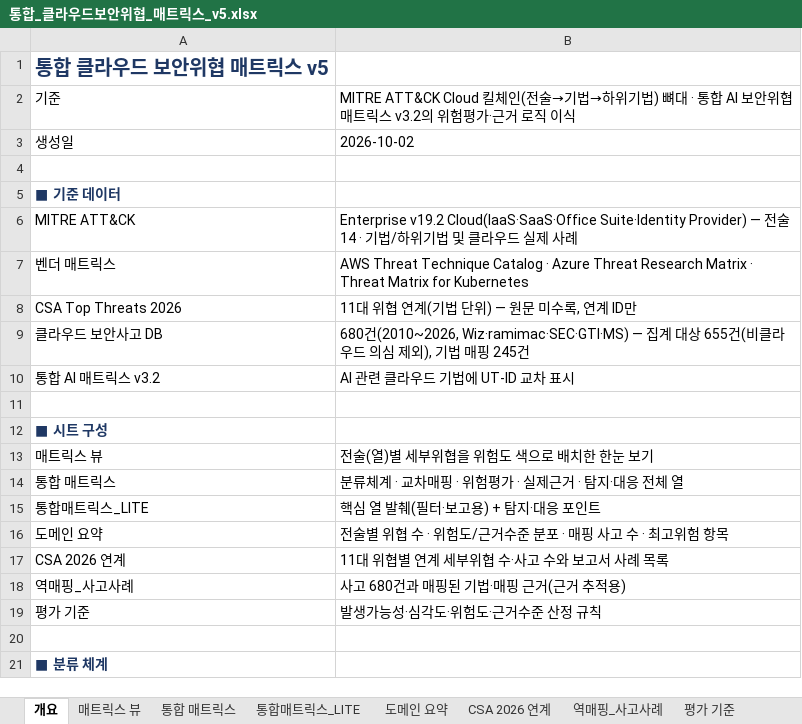
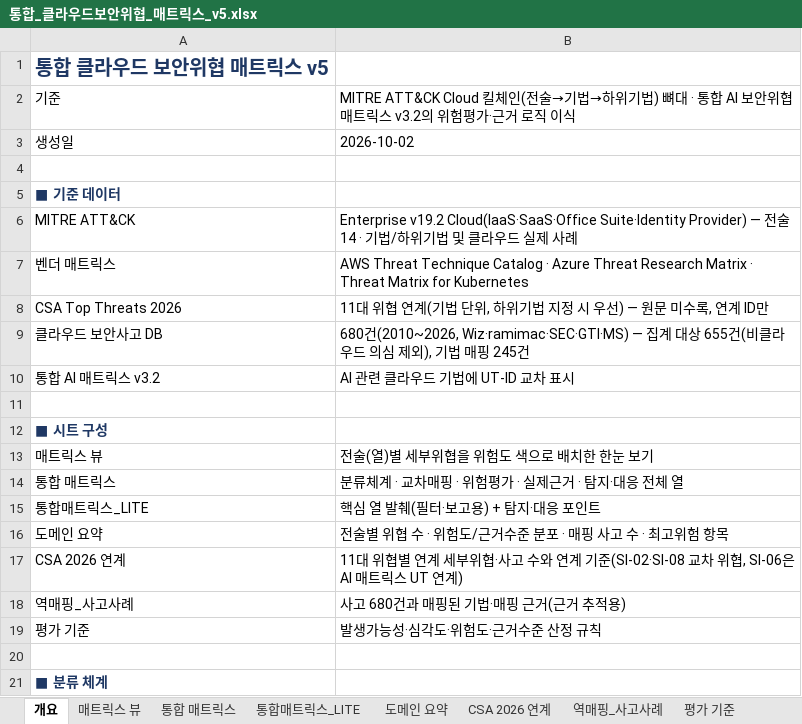
Before and after one commit to donggil-kim/test_2026, an Excel workbook: output/통합_클라우드보안위협_매트릭스_v5.xlsx, sheet 개요, drawn as a sheet; only a part is shown; values as stored, in another font and other column widths than the file's, no borders; the diff names each change by its address in the sheet, - before the commit and + after, or states it on an @@ line.

```diff
--- a/output/통합_클라우드보안위협_매트릭스_v5.xlsx (sheet 개요)
+++ b/output/통합_클라우드보안위협_매트릭스_v5.xlsx (sheet 개요)
-B8: 11대 위협 연계(기법 단위) — 원문 미수록, 연계 ID만
+B8: 11대 위협 연계(기법 단위, 하위기법 지정 시 우선) — 원문 미수록, 연계 ID만
-B17: …세부위협 수·사고 수와 보고서 사례 목록
+B17: …세부위협·사고 수와 연계 기준(SI-02·SI-08 교차 위협, SI-06은 AI 매트릭스 UT 연계)
```
Also changed, not shown: sheet CSA 2026 연계, sheet 통합 매트릭스, sheet 통합매트릭스_LITE, 5 other files.
